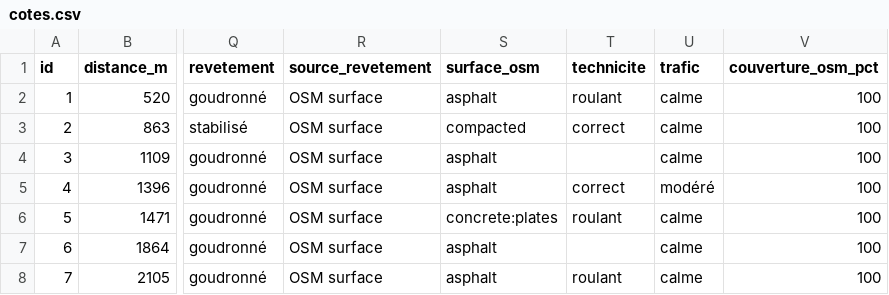
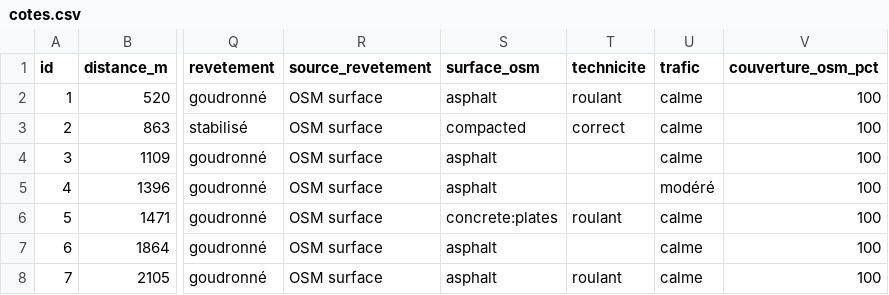
Before and after one commit to flolagonne35-cmyk/Trail-c-tes-, a CSV file: resultats/rennes_cotes/cotes.csv, drawn as a sheet; only a part is shown, gaps mark what is left out; the diff names each change by its address in the sheet, - before the commit and + after, or states it on an @@ line.

```diff
--- a/resultats/rennes_cotes/cotes.csv
+++ b/resultats/rennes_cotes/cotes.csv
-T5 (technicite): correct
+T5 (technicite): (empty)
```
Also changed, not shown: 2 other files.
